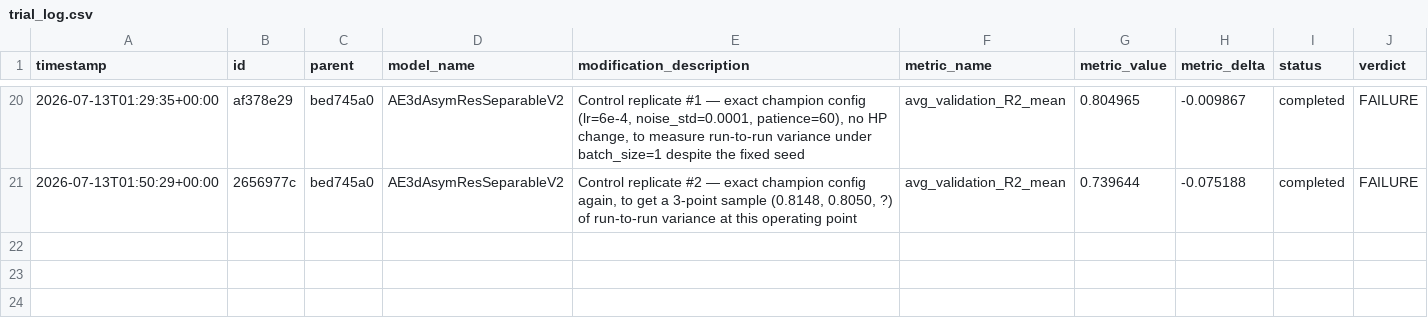
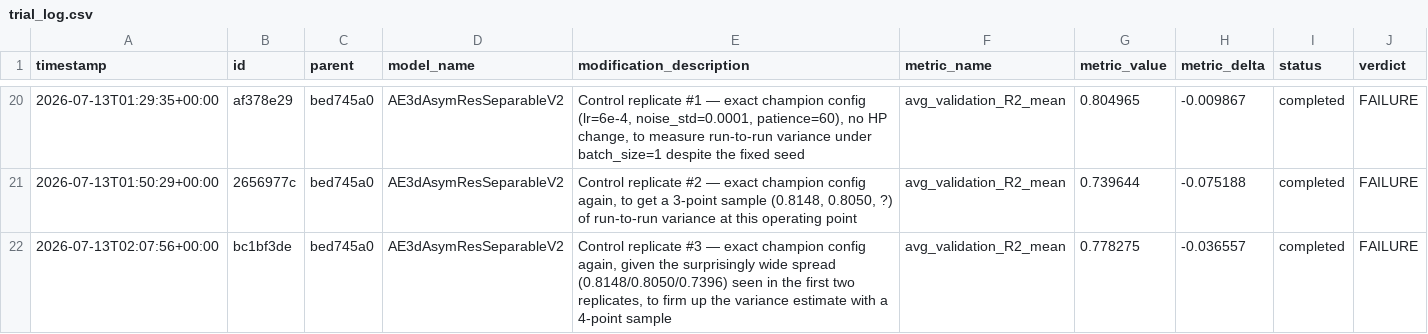
Before and after one commit to Arthur-Peronne/SDSC-IRM, a CSV file: ai_agent/experiments/trial_log.csv, drawn as a sheet; only a part is shown, gaps mark what is left out.

Commit message:
[trial] bc1bf3de FAILURE (0.7783)

```diff
--- a/ai_agent/experiments/trial_log.csv
+++ b/ai_agent/experiments/trial_log.csv
@@ -21 +21,2 @@ timestamp,id,parent,model_name,modification_description,metric_name,metric_value
 2026-07-13T01:50:29+00:00,2656977c,bed745a0,AE3dAsymResSeparableV2,"Control replicate #2 — exact champion config again, to get a 3-point sample (0.8148, 0.8050, ?) of run-to-run variance at this operating point",avg_validation_R2_mean,0.739644,-0.075188,completed,FAILURE
+2026-07-13T02:07:56+00:00,bc1bf3de,bed745a0,AE3dAsymResSeparableV2,"Control replicate #3 — exact champion config again, given the surprisingly wide spread (0.8148/0.8050/0.7396) seen in the first two replicates, to firm up the variance estimate with a 4-point sample",avg_validation_R2_mean,0.778275,-0.036557,completed,FAILURE
```
Also changed, not shown: 2 other files.
